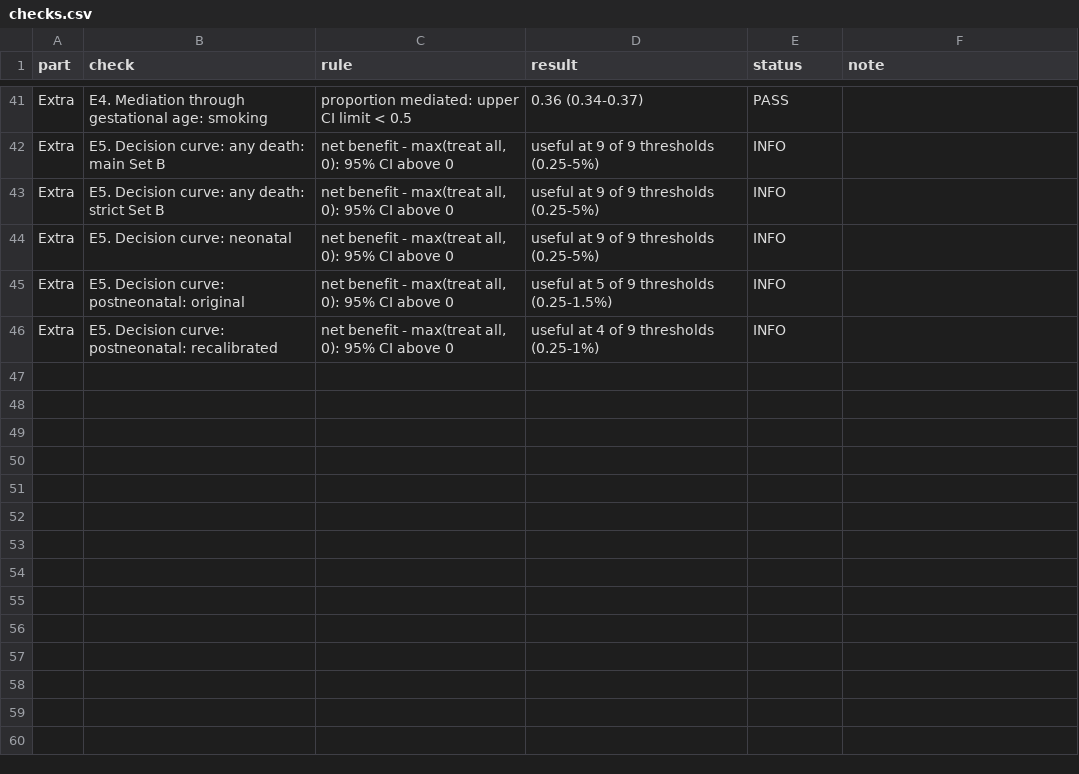
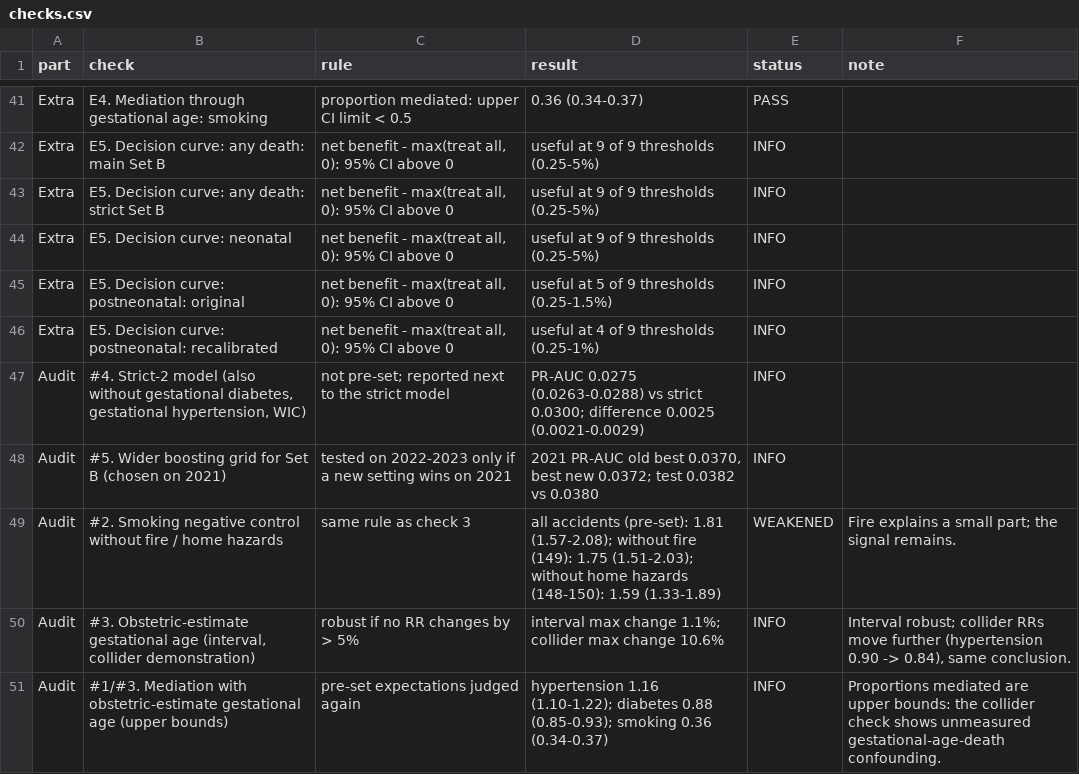
Before and after one commit to ShakulovElzar/infant-mortality-thesis, a CSV file: InfantMortalityThesis/reports/checks.csv, drawn as a sheet; only a part is shown, gaps mark what is left out.

Commit message:
Audit fixes #1-#5: post-hoc sensitivity analyses
- #1 Mediation proportions reported as upper bounds; OE refit gives hypertension direct RR 0.92
- #2 Smoking negative control without fire/choking/poisoning: accident RR 1.59, still WEAKENED
- #3 Obstetric-estimate gestational age: interval robust (<=1.1%), collider same conclusion
- #4 Strict-2 Part 1 model without gdiab, ghype, wic: PR-AUC 0.0275
- #5 Wider boosting grid: retuned model +0.0002 on test
- Plan change log, 05_checks part Audit, overview, main.ipynb, thesis comments

Closes #1, closes #2, closes #3, closes #4, closes #5

```diff
--- a/InfantMortalityThesis/reports/checks.csv
+++ b/InfantMortalityThesis/reports/checks.csv
@@ -46 +46,6 @@ Extra,E5. Decision curve: postneonatal: original,"net benefit - max(treat all, 0
 Extra,E5. Decision curve: postneonatal: recalibrated,"net benefit - max(treat all, 0): 95% CI above 0",useful at 4 of 9 thresholds (0.25-1%),INFO,""
+Audit,"#4. Strict-2 model (also without gestational diabetes, gestational hypertension, WIC)",not pre-set; reported next to the strict model,PR-AUC 0.0275 (0.0263-0.0288) vs strict 0.0300; difference 0.0025 (0.0021-0.0029),INFO,""
+Audit,#5. Wider boosting grid for Set B (chosen on 2021),tested on 2022-2023 only if a new setting wins on 2021,"2021 PR-AUC old best 0.0370, best new 0.0372; test 0.0382 vs 0.0380",INFO,""
+Audit,#2. Smoking negative control without fire / home hazards,same rule as check 3,all accidents (pre-set): 1.81 (1.57-2.08); without fire (149): 1.75 (1.51-2.03); without home hazards (148-150): 1.59 (1.33-1.89),WEAKENED,Fire explains a small part; the signal remains.
+Audit,"#3. Obstetric-estimate gestational age (interval, collider demonstration)",robust if no RR changes by > 5%,interval max change 1.1%; collider max change 10.6%,INFO,"Interval robust; collider RRs move further (hypertension 0.90 -> 0.84), same conclusion."
+Audit,#1/#3. Mediation with obstetric-estimate gestational age (upper bounds),pre-set expectations judged again,hypertension 1.16 (1.10-1.22); diabetes 0.88 (0.85-0.93); smoking 0.36 (0.34-0.37),INFO,Proportions mediated are upper bounds: the collider check shows unmeasured gestational-age-death confounding.
```
Also changed, not shown: InfantMortalityThesis/reports/extra_external_bmi.csv, InfantMortalityThesis/reports/part2_mi_imputed_vs_observed.csv, 19 other files.
